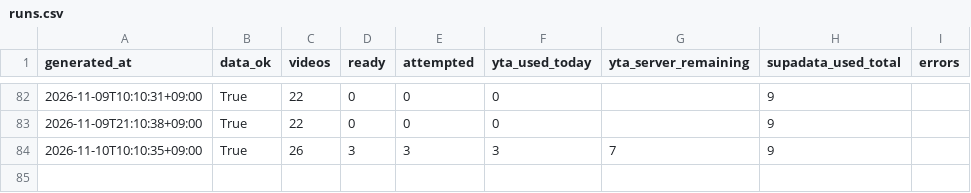
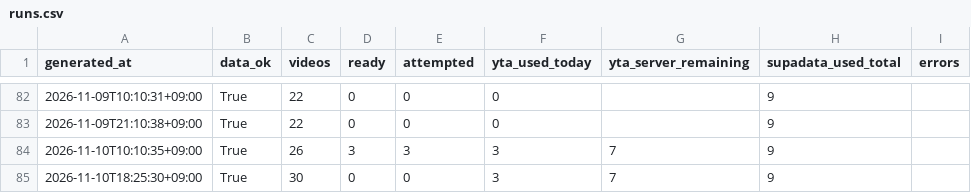
Before and after one commit to jaysallr-ux/Semis-radar, a CSV file: guru_yt/data/runs.csv, drawn as a sheet; only a part is shown, gaps mark what is left out; the diff names each change by its address in the sheet, - before the commit and + after, or states it on an @@ line.

Commit message:
guru-yt full 2026-11-10 18:25

```diff
--- a/guru_yt/data/runs.csv
+++ b/guru_yt/data/runs.csv
+row 85: 2026-11-10T18:25:30+09:00 | True | 30 | 0 | 0 | 3 | 7 | 9
```
Also changed, not shown: 3 other files.
